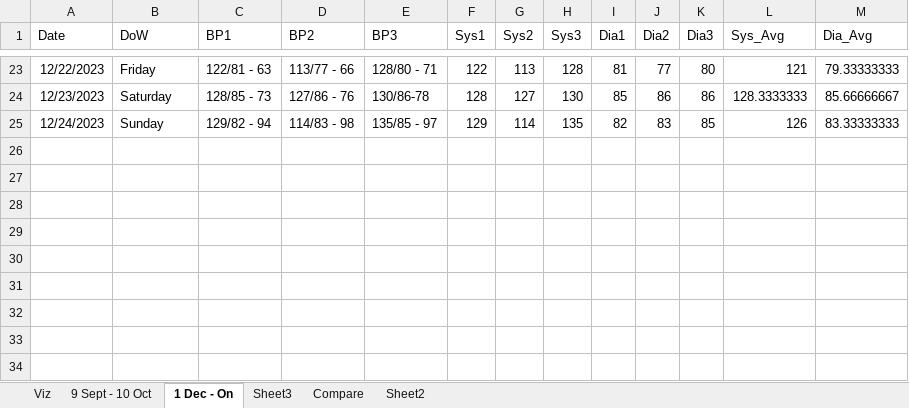
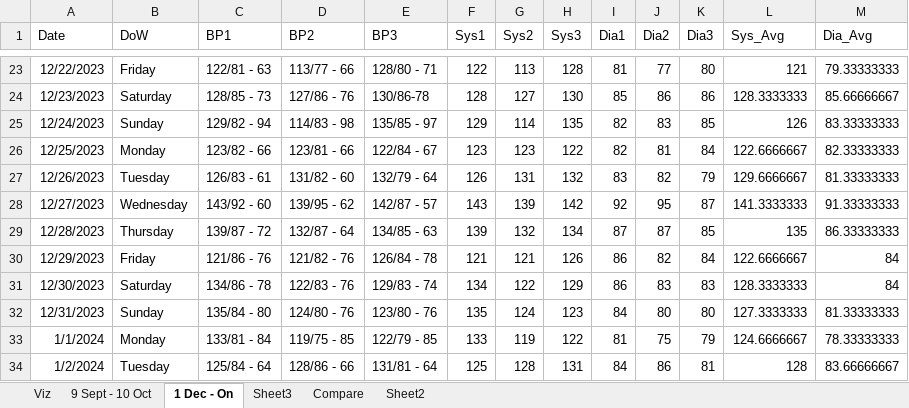
Before and after one commit to dolinger-nscc/BP, an Excel workbook: BPs.xlsx, sheet 1 Dec - On, drawn as a sheet; only a part is shown, gaps mark what is left out; values as stored, in another font and other column widths than the file's, no borders; table styles not drawn; the diff names each change by its address in the sheet, - before the commit and + after, or states it on an @@ line.

```diff
--- a/BPs.xlsx (sheet 1 Dec - On)
+++ b/BPs.xlsx (sheet 1 Dec - On)
+row 26: 12/25/2023 | Monday | 123/82 - 66 | 123/81 - 66 | 122/84 - 67 | 123 | 123 | 122 | 82 | 81 | 84 | 122.6666667 | 82.33333333
+row 27: 12/26/2023 | Tuesday | 126/83 - 61 | 131/82 - 60 | 132/79 - 64 | 126 | 131 | 132 | 83 | 82 | 79 | 129.6666667 | 81.33333333
+row 28: 12/27/2023 | Wednesday | 143/92 - 60 | 139/95 - 62 | 142/87 - 57 | 143 | 139 | 142 | 92 | 95 | 87 | 141.3333333 | 91.33333333
+row 29: 12/28/2023 | Thursday | 139/87 - 72 | 132/87 - 64 | 134/85 - 63 | 139 | 132 | 134 | 87 | 87 | 85 | 135 | 86.33333333
+row 30: 12/29/2023 | Friday | 121/86 - 76 | 121/82 - 76 | 126/84 - 78 | 121 | 121 | 126 | 86 | 82 | 84 | 122.6666667 | 84
+row 31: 12/30/2023 | Saturday | 134/86 - 78 | 122/83 - 76 | 129/83 - 74 | 134 | 122 | 129 | 86 | 83 | 83 | 128.3333333 | 84
+row 32: 12/31/2023 | Sunday | 135/84 - 80 | 124/80 - 76 | 123/80 - 76 | 135 | 124 | 123 | 84 | 80 | 80 | 127.3333333 | 81.33333333
+row 33: 1/1/2024 | Monday | 133/81 - 84 | 119/75 - 85 | 122/79 - 85 | 133 | 119 | 122 | 81 | 75 | 79 | 124.6666667 | 78.33333333
+row 34: 1/2/2024 | Tuesday | 125/84 - 64 | 128/86 - 66 | 131/81 - 64 | 125 | 128 | 131 | 84 | 86 | 81 | 128 | 83.66666667
```
Also changed, not shown: sheet Compare, sheet Viz, sheet Sheet3, sheet Sheet2, charts or pictures, 2 other files.
